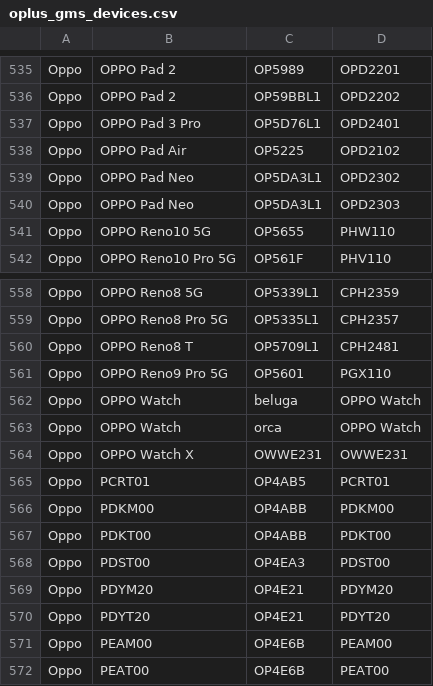
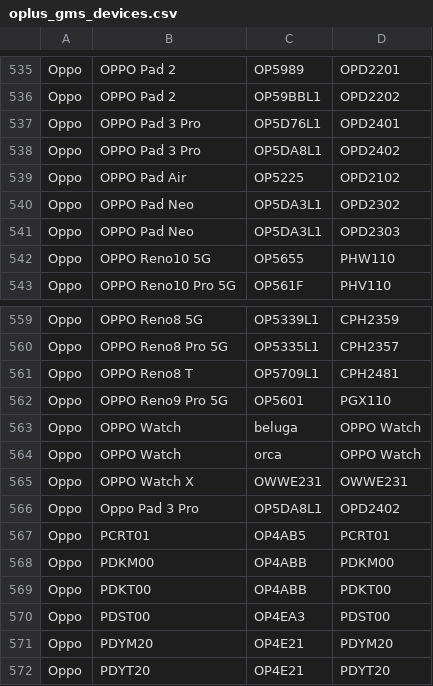
Before and after one commit to Soar1989/get_android_data, a CSV file: data/oplus_gms_devices.csv, drawn as a sheet; only a part is shown, gaps mark what is left out; the shorter side is filled out with more unchanged rows; the diff names each change by its address in the sheet, - before the commit and + after, or states it on an @@ line.

```diff
--- a/data/oplus_gms_devices.csv
+++ b/data/oplus_gms_devices.csv
+row 538: Oppo | OPPO Pad 3 Pro | OP5DA8L1 | OPD2402
+row 566: Oppo | Oppo Pad 3 Pro | OP5DA8L1 | OPD2402
```
